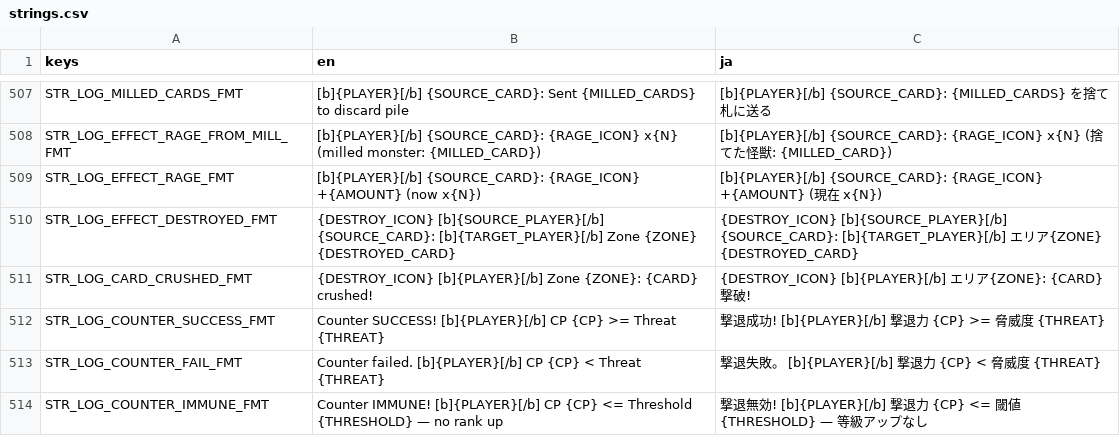
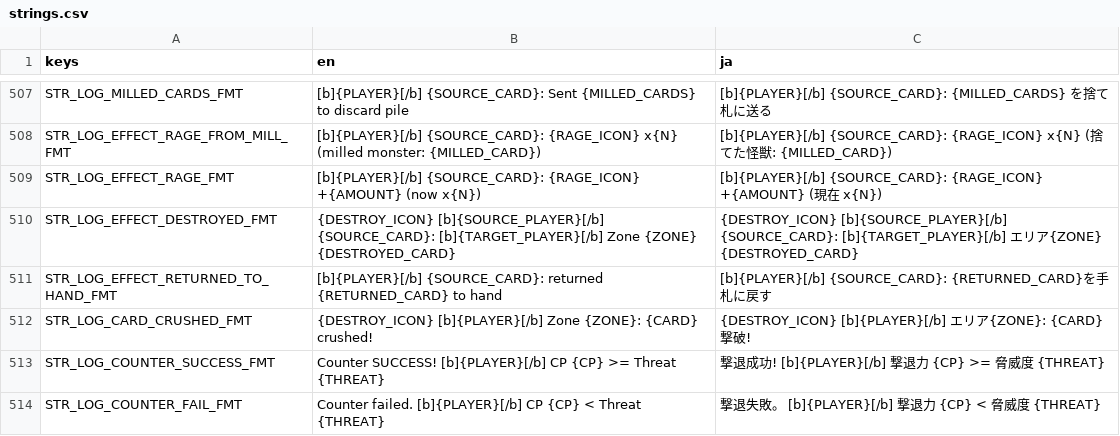
Before and after one commit to hunterdurbin/godzilla-sim, a CSV file: translations/strings.csv, drawn as a sheet; only a part is shown, gaps mark what is left out; the shorter side is filled out with more unchanged rows; the diff names each change by its address in the sheet, - before the commit and + after, or states it on an @@ line.

```diff
--- a/translations/strings.csv
+++ b/translations/strings.csv
+row 511: STR_LOG_EFFECT_RETURNED_TO_HAND_FMT | [b]{PLAYER}[/b] {SOURCE_CARD}: returned {RETURNED_CARD} to hand | [b]{PLAYER}[/b] {SOURCE_CARD}: {RETURNED_CARD}を手札に戻す
```
Also changed, not shown: 10 other files.
